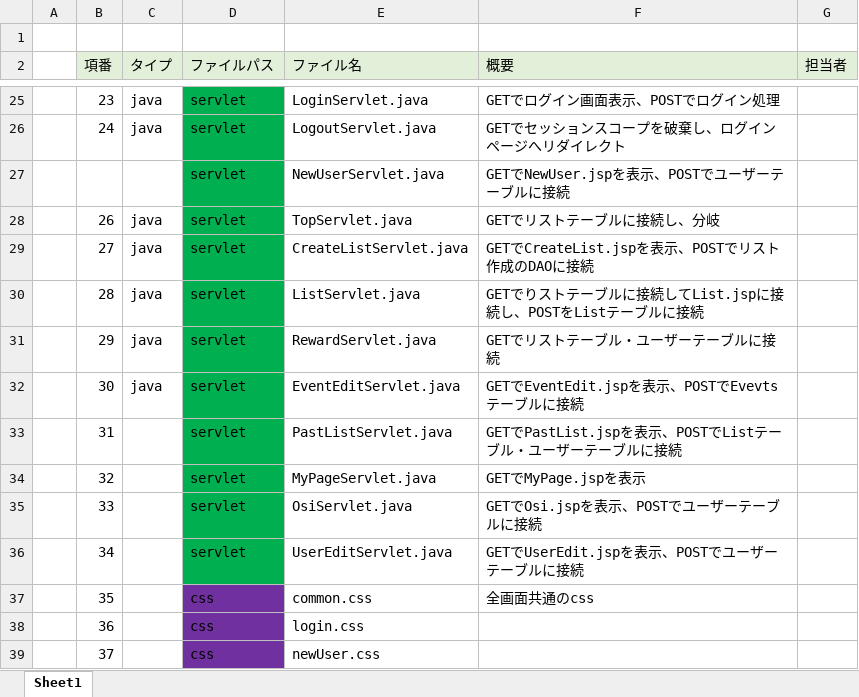
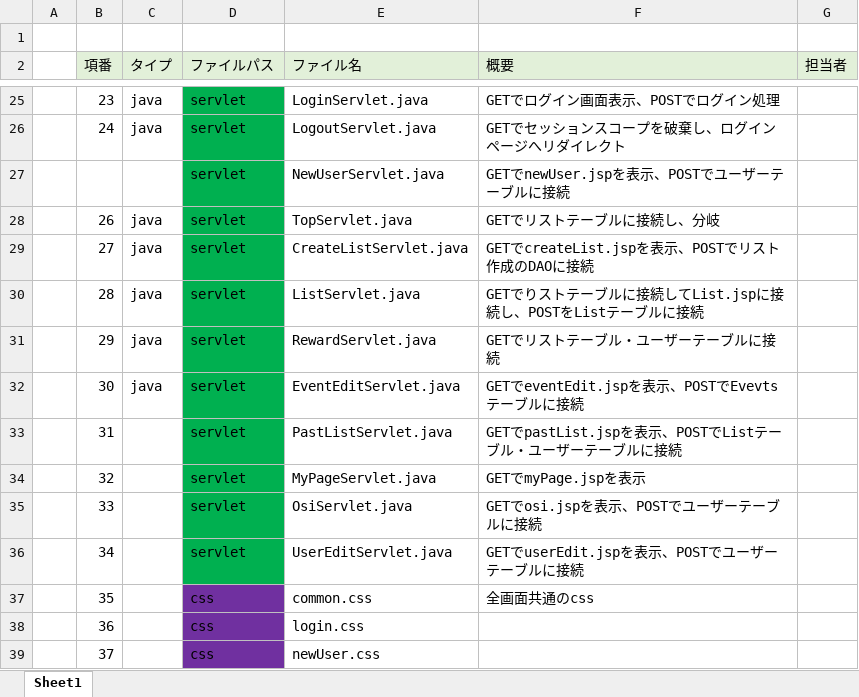
Before and after one commit to dojo2022/C-1, an Excel workbook: doc/内部設計/05_ファイル構成一覧表_Team GE☆RA.xlsx, sheet Sheet1, drawn as a sheet; only a part is shown, gaps mark what is left out; values as stored, in another font and other column widths than the file's, no borders; the diff names each change by its address in the sheet, - before the commit and + after, or states it on an @@ line.

Commit message:
Update 05_ファイル構成一覧表_Team GE☆RA.xlsx

```diff
--- a/doc/内部設計/05_ファイル構成一覧表_Team GE☆RA.xlsx (sheet Sheet1)
+++ b/doc/内部設計/05_ファイル構成一覧表_Team GE☆RA.xlsx (sheet Sheet1)
-F27 (概要): GETでNewUser.jspを表示、POSTでユーザーテーブルに接続
+F27 (概要): GETでnewUser.jspを表示、POSTでユーザーテーブルに接続
-F29 (概要): GETでCreateList.jspを表示、POSTでリスト作成のDAOに接続
+F29 (概要): GETでcreateList.jspを表示、POSTでリスト作成のDAOに接続
-F32 (概要): GETでEventEdit.jspを表示、POSTでEvevtsテーブルに接続
+F32 (概要): GETでeventEdit.jspを表示、POSTでEvevtsテーブルに接続
-F33 (概要): GETでPastList.jspを表示、POSTでListテーブル・ユーザーテーブルに接続
+F33 (概要): GETでpastList.jspを表示、POSTでListテーブル・ユーザーテーブルに接続
-F34 (概要): GETでMyPage.jspを表示
+F34 (概要): GETでmyPage.jspを表示
-F35 (概要): GETでOsi.jspを表示、POSTでユーザーテーブルに接続
+F35 (概要): GETでosi.jspを表示、POSTでユーザーテーブルに接続
-F36 (概要): GETでUserEdit.jspを表示、POSTでユーザーテーブルに接続
+F36 (概要): GETでuserEdit.jspを表示、POSTでユーザーテーブルに接続
```
